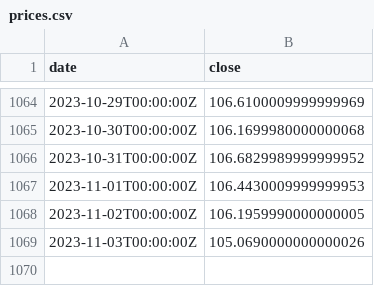
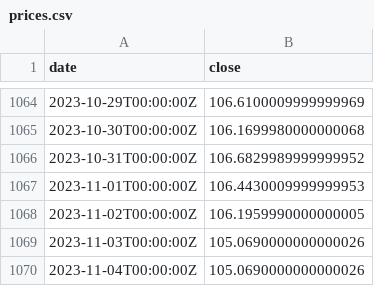
Before and after one commit to xh3b4sd/dxy-prices, a CSV file: prices.csv, drawn as a sheet; only a part is shown, gaps mark what is left out.

Commit message:
update prices.csv

```diff
--- a/prices.csv
+++ b/prices.csv
@@ -1069 +1069,2 @@ date,close
 2023-11-03T00:00:00Z,105.0690000000000026
+2023-11-04T00:00:00Z,105.0690000000000026
```
